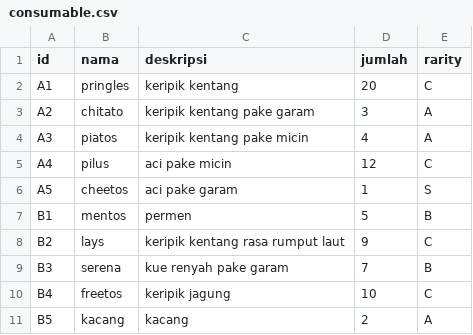
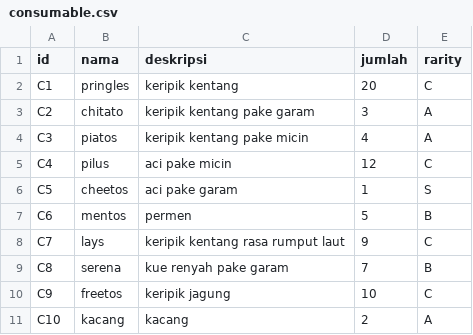
Before and after one commit to KungKurma/TubesBantuDoremonangis, a CSV file: KantongAjaib/consumable.csv, drawn as a sheet.

Commit message:
Update consumable.csv

```diff
--- a/KantongAjaib/consumable.csv
+++ b/KantongAjaib/consumable.csv
@@ -1,11 +1,11 @@
 id;nama;deskripsi;jumlah;rarity
-A1;pringles;keripik kentang;20;C
-A2;chitato;keripik kentang pake garam;3;A
-A3;piatos;keripik kentang pake micin;4;A
-A4;pilus;aci pake micin;12;C
-A5;cheetos;aci pake garam;1;S
-B1;mentos;permen;5;B
-B2;lays;keripik kentang rasa rumput laut;9;C
-B3;serena;kue renyah pake garam;7;B
-B4;freetos;keripik jagung;10;C
-B5;kacang;kacang;2;A
+C1;pringles;keripik kentang;20;C
+C2;chitato;keripik kentang pake garam;3;A
+C3;piatos;keripik kentang pake micin;4;A
+C4;pilus;aci pake micin;12;C
+C5;cheetos;aci pake garam;1;S
+C6;mentos;permen;5;B
+C7;lays;keripik kentang rasa rumput laut;9;C
+C8;serena;kue renyah pake garam;7;B
+C9;freetos;keripik jagung;10;C
+C10;kacang;kacang;2;A
```
